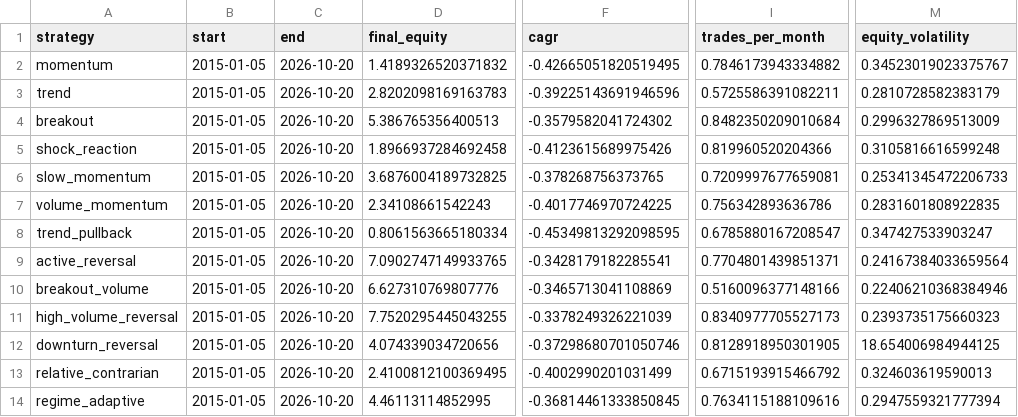
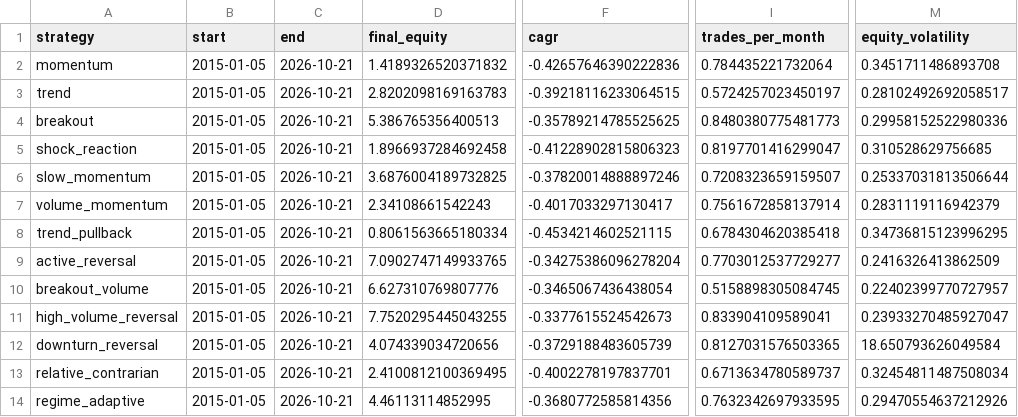
Before and after one commit to newbiezzzzz/leverage-system, a CSV file: research/results/baseline_results.csv, drawn as a sheet; only a part is shown, gaps mark what is left out; the diff names each change by its address in the sheet, - before the commit and + after, or states it on an @@ line.

```diff
--- a/research/results/baseline_results.csv
+++ b/research/results/baseline_results.csv
-C2:C14 (end): 2026-10-20
+C2:C14 (end): 2026-10-21
-F2 (cagr): -0.42665051820519495
+F2 (cagr): -0.42657646390222836
-I2 (trades_per_month): 0.7846173943334882
+I2 (trades_per_month): 0.784435221732064
-M2 (equity_volatility): 0.34523019023375767
+M2 (equity_volatility): 0.3451711486893708
-F3 (cagr): -0.39225143691946596
+F3 (cagr): -0.39218116233064515
-I3 (trades_per_month): 0.5725586391082211
+I3 (trades_per_month): 0.5724257023450197
-M3 (equity_volatility): 0.2810728582383179
+M3 (equity_volatility): 0.28102492692058517
-F4 (cagr): -0.3579582041724302
+F4 (cagr): -0.35789214785525625
-I4 (trades_per_month): 0.8482350209010684
+I4 (trades_per_month): 0.8480380775481773
-M4 (equity_volatility): 0.2996327869513009
+M4 (equity_volatility): 0.29958152522980336
-F5 (cagr): -0.4123615689975426
+F5 (cagr): -0.41228902815806323
-I5 (trades_per_month): 0.819960520204366
+I5 (trades_per_month): 0.8197701416299047
-M5 (equity_volatility): 0.3105816616599248
+M5 (equity_volatility): 0.310528629756685
-F6 (cagr): -0.378268756373765
+F6 (cagr): -0.37820014888897246
-I6 (trades_per_month): 0.7209997677659081
+I6 (trades_per_month): 0.7208323659159507
-M6 (equity_volatility): 0.25341345472206733
+M6 (equity_volatility): 0.25337031813506644
-F7 (cagr): -0.4017746970724225
+F7 (cagr): -0.4017033297130417
-I7 (trades_per_month): 0.756342893636786
+I7 (trades_per_month): 0.7561672858137914
-M7 (equity_volatility): 0.2831601808922835
+M7 (equity_volatility): 0.2831119116942379
-F8 (cagr): -0.45349813292098595
+F8 (cagr): -0.4534214602521115
-I8 (trades_per_month): 0.6785880167208547
+I8 (trades_per_month): 0.6784304620385418
-M8 (equity_volatility): 0.347427533903247
+M8 (equity_volatility): 0.34736815123996295
-F9 (cagr): -0.3428179182285541
+F9 (cagr): -0.34275386096278204
-I9 (trades_per_month): 0.7704801439851371
+I9 (trades_per_month): 0.7703012537729277
-M9 (equity_volatility): 0.24167384033659564
+M9 (equity_volatility): 0.2416326413862509
-F10 (cagr): -0.3465713041108869
+F10 (cagr): -0.3465067436438054
-I10 (trades_per_month): 0.5160096377148166
+I10 (trades_per_month): 0.5158898305084745
-M10 (equity_volatility): 0.22406210368384946
+M10 (equity_volatility): 0.22402399770727957
-F11 (cagr): -0.3378249326221039
+F11 (cagr): -0.3377615524542673
-I11 (trades_per_month): 0.8340977705527173
+I11 (trades_per_month): 0.833904109589041
-M11 (equity_volatility): 0.2393735175660323
+M11 (equity_volatility): 0.23933270485927047
-F12 (cagr): -0.37298680701050746
+F12 (cagr): -0.3729188483605739
-I12 (trades_per_month): 0.8128918950301905
+I12 (trades_per_month): 0.8127031576503365
-M12 (equity_volatility): 18.654006984944125
+M12 (equity_volatility): 18.650793626049584
-F13 (cagr): -0.4002990201031499
+F13 (cagr): -0.4002278197837701
-I13 (trades_per_month): 0.6715193915466792
+I13 (trades_per_month): 0.6713634780589737
-M13 (equity_volatility): 0.324603619590013
+M13 (equity_volatility): 0.32454811487508034
-F14 (cagr): -0.36814461333850845
+F14 (cagr): -0.3680772585814356
-I14 (trades_per_month): 0.7634115188109616
+I14 (trades_per_month): 0.7632342697933595
-M14 (equity_volatility): 0.2947559321777394
+M14 (equity_volatility): 0.29470554637212926
```
Also changed, not shown: research/results/baseline_no_costs.csv, research/results/pattern_discovery.csv, 30 other files.
